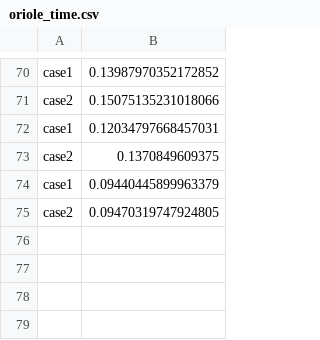
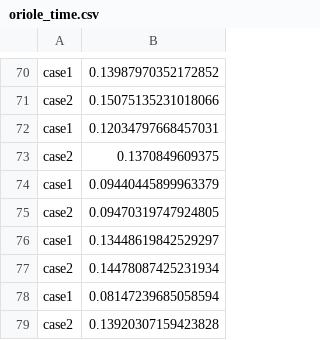
Before and after one commit to zyrrron/genetic-circuit-partitioning, a CSV file: 2021.4/runs/results/oriole_time.csv, drawn as a sheet; only a part is shown, gaps mark what is left out; the diff names each change by its address in the sheet, - before the commit and + after, or states it on an @@ line.

```diff
--- a/2021.4/runs/results/oriole_time.csv
+++ b/2021.4/runs/results/oriole_time.csv
+row 76: case1 | 0.13448619842529297
+row 77: case2 | 0.14478087425231934
+row 78: case1 | 0.08147239685058594
+row 79: case2 | 0.13920307159423828
```
Also changed, not shown: 14 other files.
